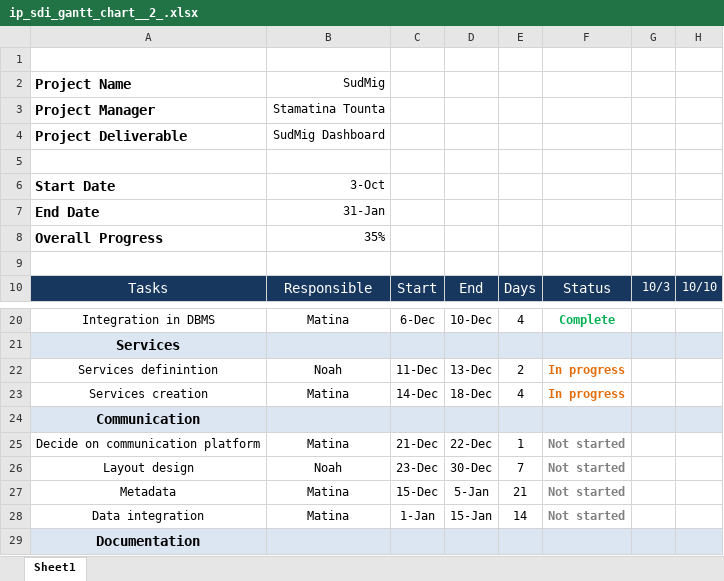
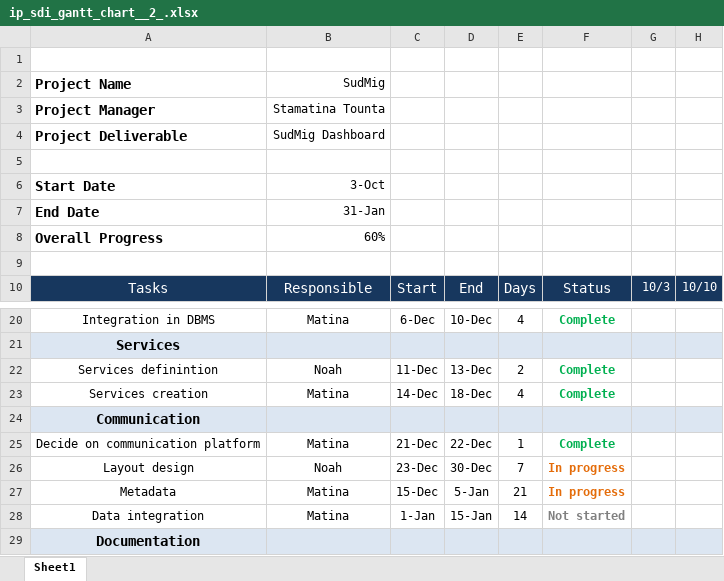
Before and after one commit to noahgreupner/MigrationMonitoring, an Excel workbook: Project_management/ip_sdi_gantt_chart__2_.xlsx, sheet Sheet1, drawn as a sheet; only a part is shown, gaps mark what is left out; values as stored, in another font and other column widths than the file's, no borders; the diff names each change by its address in the sheet, - before the commit and + after, or states it on an @@ line.

Commit message:
The up-to-date Gantt Chart.

```diff
--- a/Project_management/ip_sdi_gantt_chart__2_.xlsx (sheet Sheet1)
+++ b/Project_management/ip_sdi_gantt_chart__2_.xlsx (sheet Sheet1)
-B8: 35%
+B8: 60%
-F22:F23: In progress
+F22:F23: Complete
-F22:F23 text colour: #E46C0A
+F22:F23 text colour: #00B050
-F25: Not started
+F25: Complete
-F25 text colour: #808080
+F25 text colour: #00B050
-F26:F27: Not started
+F26:F27: In progress
-F26:F27 text colour: #808080
+F26:F27 text colour: #E46C0A
```
